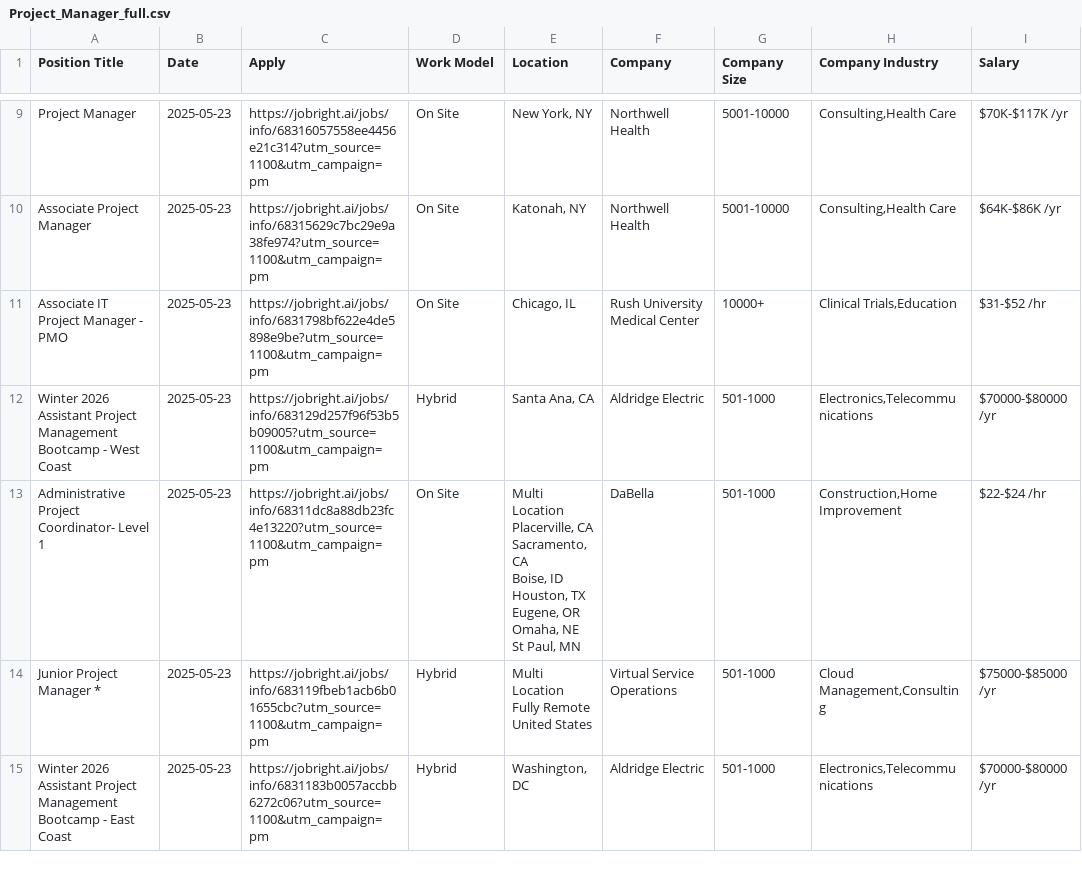
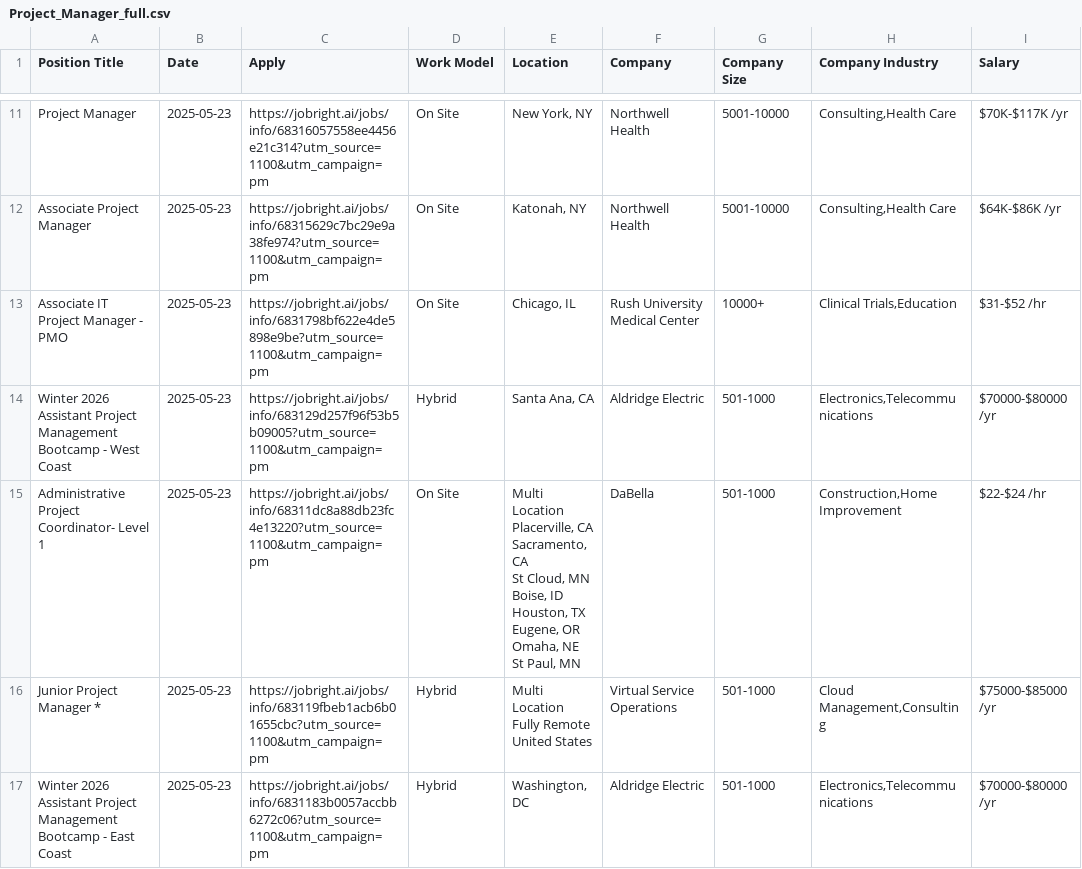
Before and after one commit to Pradeepsingh61/job_DE1, a CSV file: Project_Manager_full.csv, drawn as a sheet; only a part is shown, gaps mark what is left out; addresses are those after the commit; ↵ is a line break in a cell; the diff covers the shown part only; the diff names each change by its address in the sheet, - before the commit and + after, or states it on an @@ line.

```diff
--- a/Project_Manager_full.csv
+++ b/Project_Manager_full.csv
-E15 (Location): …Sacramento, CA ↵ Boise, ID…
+E15 (Location): …Sacramento, CA ↵ St Cloud, MN ↵ Boise, ID…
```
Also changed, not shown: 5 added rows, 10 removed rows and 32 edited cells elsewhere in this file, Accounting_and_Finance_full.csv, Data_Analyst_full.csv, 14 other files.
